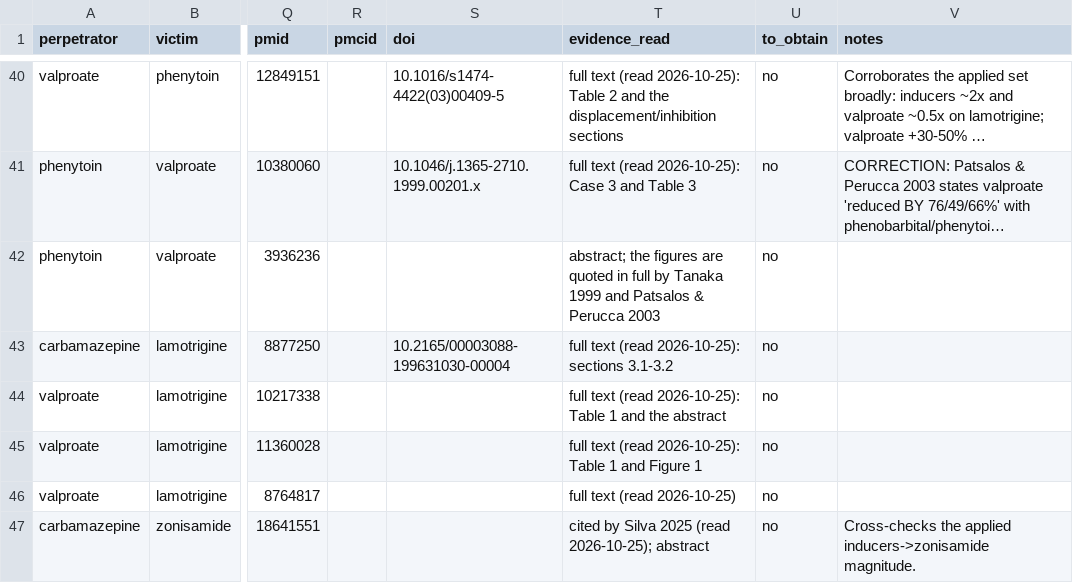
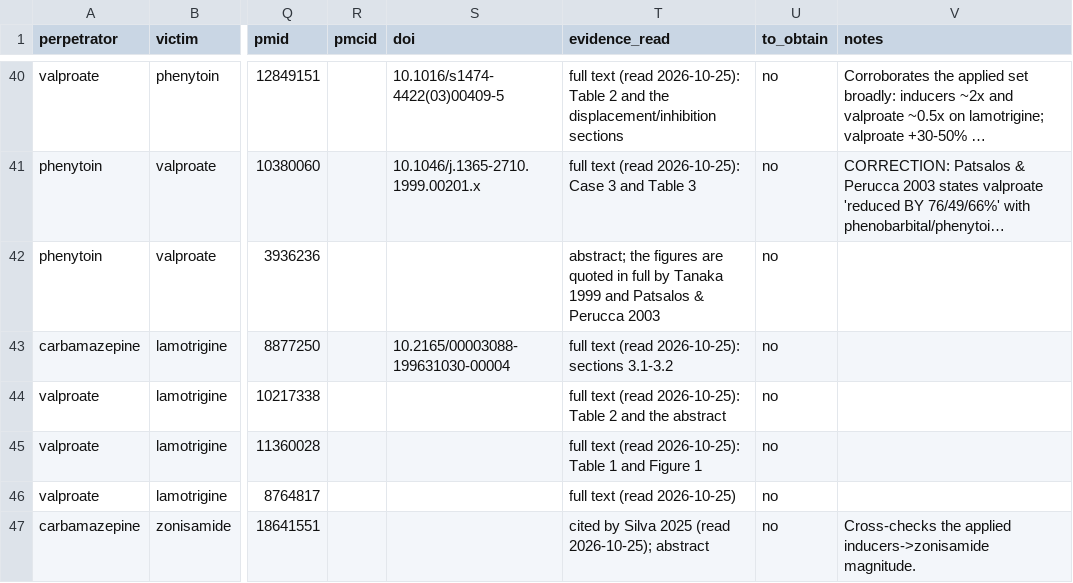
Before and after one commit to StevenLShafer/stanpumpR, a CSV file: inst/extdata/antiseizureInteractions.csv, drawn as a sheet; only a part is shown, gaps mark what is left out; long unchanged cells end in …; the diff names each change by its address in the sheet, - before the commit and + after, or states it on an @@ line.

```diff
--- a/inst/extdata/antiseizureInteractions.csv
+++ b/inst/extdata/antiseizureInteractions.csv
-T44 (evidence_read): …2026-10-25): Table 1 and the…
+T44 (evidence_read): …2026-10-25): Table 2 and the…
```
Also changed, not shown: inst/extdata/vasoactiveRegistry.csv, 7 other files.
